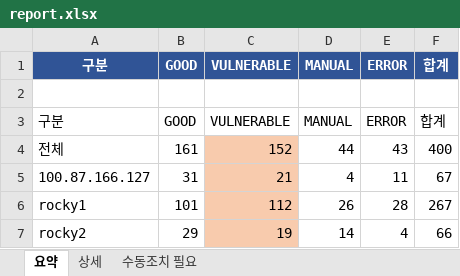
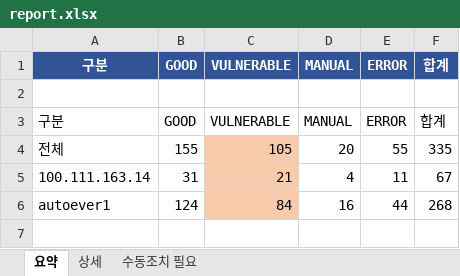
Before and after one commit to protruser/autoever-project1-system-automation, an Excel workbook: Ansible/audit_reports/report.xlsx, sheet 요약, drawn as a sheet; values as stored, in another font and other column widths than the file's, no borders; removed rows and columns are numbered as before the commit, all else as after; the diff names each change by its address in the sheet, - before the commit and + after, or states it on an @@ line.

```diff
--- a/Ansible/audit_reports/report.xlsx (sheet 요약)
+++ b/Ansible/audit_reports/report.xlsx (sheet 요약)
-row 4: 전체 | 161 | 152 | 44 | 43 | 400
+row 4: 전체 | 155 | 105 | 20 | 55 | 335
-A5: 100.87.166.127
+A5: 100.111.163.14
-row 6: rocky1 | 101 | 112 | 26 | 28 | 267
-row 7: rocky2 | 29 | 19 | 14 | 4 | 66
+row 6: autoever1 | 124 | 84 | 16 | 44 | 268
```
Also changed, not shown: sheet 상세, sheet 수동조치 필요, 32 other files.
